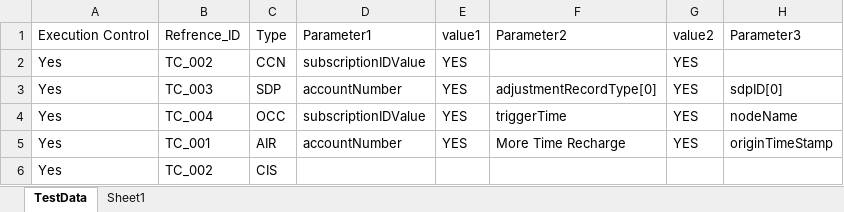
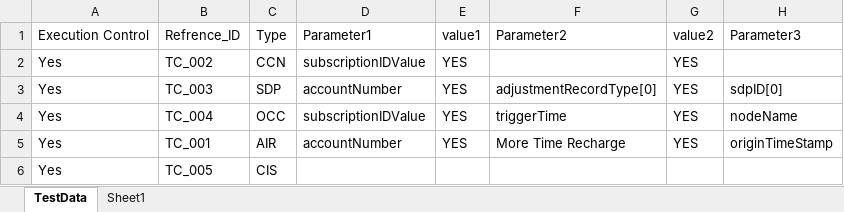
Before and after one commit to mugazzz/Asnconverter, an Excel workbook: TestData.xlsx, sheet TestData, drawn as a sheet; only a part is shown; values as stored, in another font and other column widths than the file's, no borders; the diff names each change by its address in the sheet, - before the commit and + after, or states it on an @@ line.

```diff
--- a/TestData.xlsx (sheet TestData)
+++ b/TestData.xlsx (sheet TestData)
-B6: TC_002
+B6: TC_005
```
Also changed, not shown: 47 other files.
